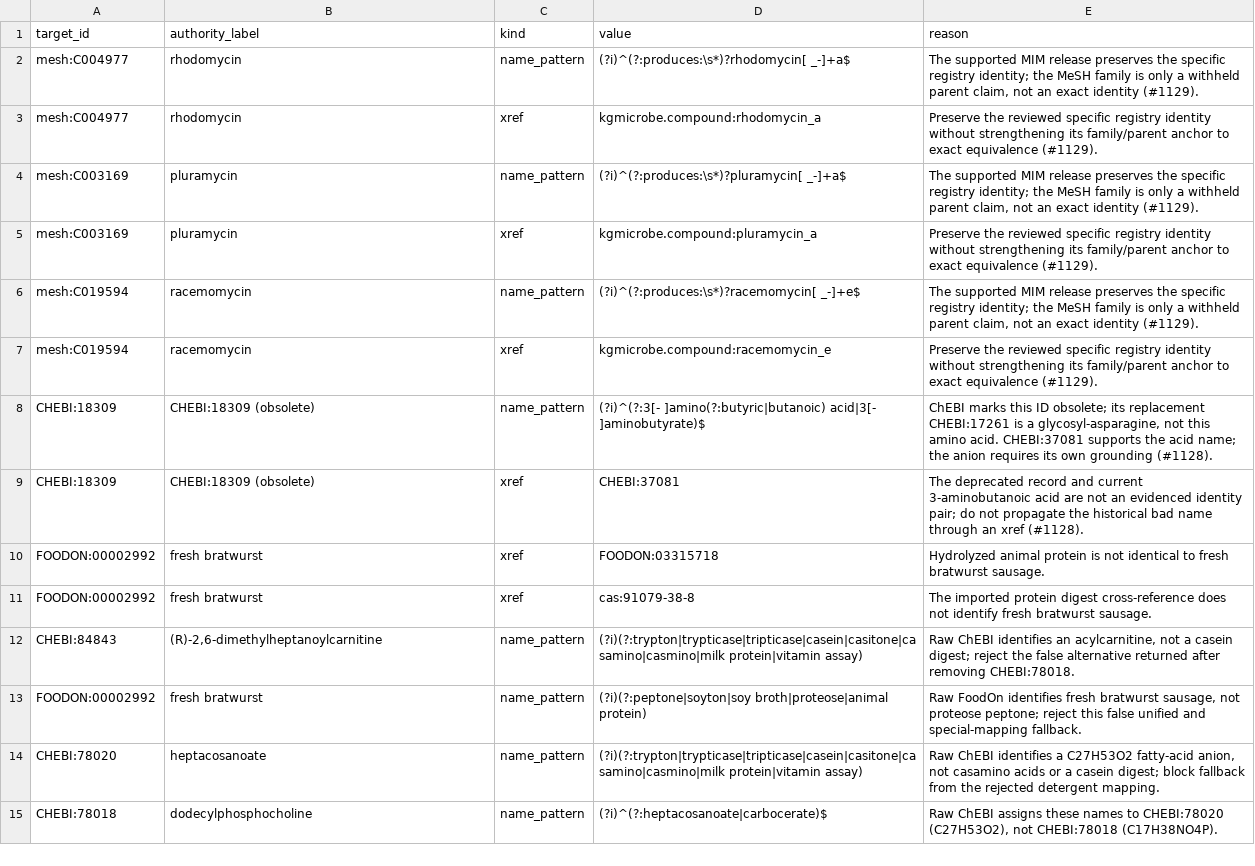
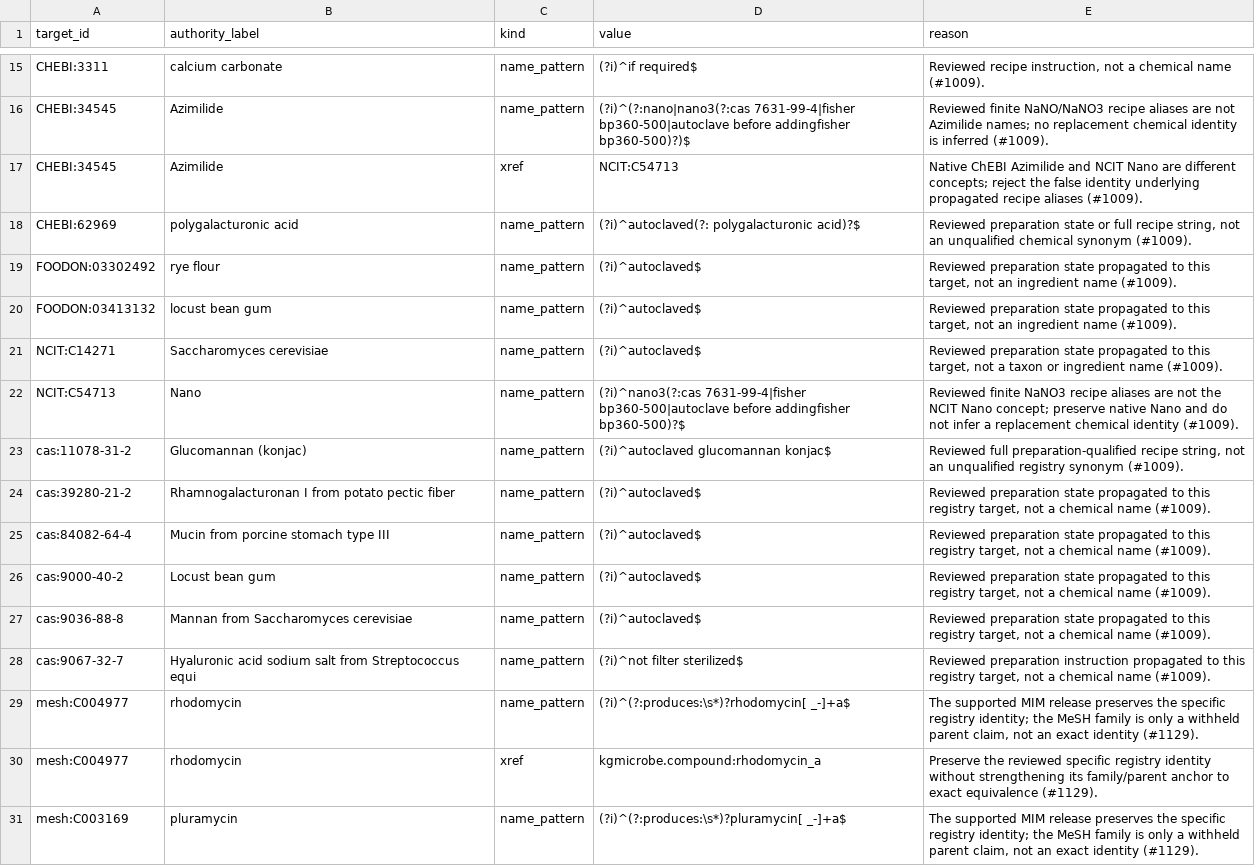
Before and after one commit to Knowledge-Graph-Hub/kg-microbe, a TSV file: mappings/ingredient_identity_exclusions.tsv, drawn as a sheet; only a part is shown, gaps mark what is left out; the shorter side is filled out with more unchanged rows; the diff covers the shown part only.

Commit message:
Harden reviewed MIM admission, namespace, curation and provenance

```diff
--- a/mappings/ingredient_identity_exclusions.tsv
+++ b/mappings/ingredient_identity_exclusions.tsv
@@ -2 +15,15 @@ target_id	authority_label	kind	value	reason
+CHEBI:3311	calcium carbonate	name_pattern	(?i)^if required$	Reviewed recipe instruction, not a chemical name (#1009).
+CHEBI:34545	Azimilide	name_pattern	(?i)^(?:nano|nano3(?:cas 7631-99-4|fisher bp360-500|autoclave before addingfisher bp360-500)?)$	Reviewed finite NaNO/NaNO3 recipe aliases are not Azimilide names; no replacement chemical identity is inferred (#1009).
+CHEBI:34545	Azimilide	xref	NCIT:C54713	Native ChEBI Azimilide and NCIT Nano are different concepts; reject the false identity underlying propagated recipe aliases (#1009).
+CHEBI:62969	polygalacturonic acid	name_pattern	(?i)^autoclaved(?: polygalacturonic acid)?$	Reviewed preparation state or full recipe string, not an unqualified chemical synonym (#1009).
+FOODON:03302492	rye flour	name_pattern	(?i)^autoclaved$	Reviewed preparation state propagated to this target, not an ingredient name (#1009).
+FOODON:03413132	locust bean gum	name_pattern	(?i)^autoclaved$	Reviewed preparation state propagated to this target, not an ingredient name (#1009).
+NCIT:C14271	Saccharomyces cerevisiae	name_pattern	(?i)^autoclaved$	Reviewed preparation state propagated to this target, not a taxon or ingredient name (#1009).
+NCIT:C54713	Nano	name_pattern	(?i)^nano3(?:cas 7631-99-4|fisher bp360-500|autoclave before addingfisher bp360-500)?$	Reviewed finite NaNO3 recipe aliases are not the NCIT Nano concept; preserve native Nano and do not infer a replacement chemical identity (#1009).
+cas:11078-31-2	Glucomannan (konjac)	name_pattern	(?i)^autoclaved glucomannan konjac$	Reviewed full preparation-qualified recipe string, not an unqualified registry synonym (#1009).
+cas:39280-21-2	Rhamnogalacturonan I from potato pectic fiber	name_pattern	(?i)^autoclaved$	Reviewed preparation state propagated to this registry target, not a chemical name (#1009).
+cas:84082-64-4	Mucin from porcine stomach type III	name_pattern	(?i)^autoclaved$	Reviewed preparation state propagated to this registry target, not a chemical name (#1009).
+cas:9000-40-2	Locust bean gum	name_pattern	(?i)^autoclaved$	Reviewed preparation state propagated to this registry target, not a chemical name (#1009).
+cas:9036-88-8	Mannan from Saccharomyces cerevisiae	name_pattern	(?i)^autoclaved$	Reviewed preparation state propagated to this registry target, not a chemical name (#1009).
+cas:9067-32-7	Hyaluronic acid sodium salt from Streptococcus equi	name_pattern	(?i)^not filter sterilized$	Reviewed preparation instruction propagated to this registry target, not a chemical name (#1009).
 mesh:C004977	rhodomycin	name_pattern	(?i)^(?:produces:\s*)?rhodomycin[ _-]+a$	The supported MIM release preserves the specific registry identity; the MeSH family is only a withheld parent claim, not an exact identity (#1129).
```
Also changed, not shown: 13 added rows elsewhere in this file, 19 other files.
